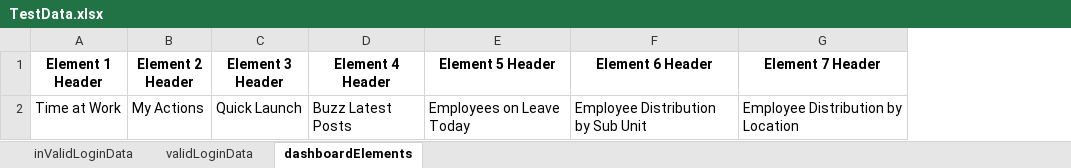
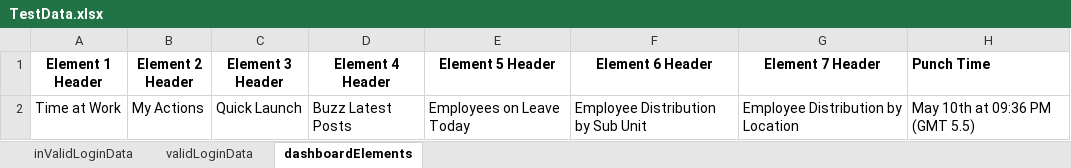
Before and after one commit to shahdat-sajib/OHRM_Automation_using_Selenium_TestNG, an Excel workbook: src/main/resources/TestData.xlsx, sheet dashboardElements, drawn as a sheet; values as stored, in another font and other column widths than the file's, no borders; the diff names each change by its address in the sheet, - before the commit and + after, or states it on an @@ line.

Commit message:
full work time calculation added with error

```diff
--- a/src/main/resources/TestData.xlsx (sheet dashboardElements)
+++ b/src/main/resources/TestData.xlsx (sheet dashboardElements)
+column H (Punch Time), row 2: May 10th at 09:36 PM (GMT 5.5)
```
Also changed, not shown: target/classes/TestData.xlsx, 12 other files.
